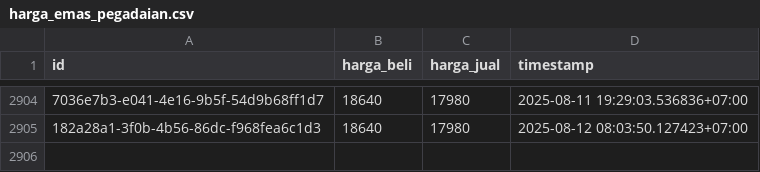
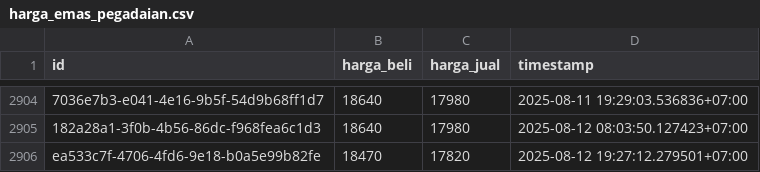
Before and after one commit to ahmadzfaiz/data, a CSV file: datasets/harga_emas_pegadaian.csv, drawn as a sheet; only a part is shown, gaps mark what is left out; the diff names each change by its address in the sheet, - before the commit and + after, or states it on an @@ line.

```diff
--- a/datasets/harga_emas_pegadaian.csv
+++ b/datasets/harga_emas_pegadaian.csv
+row 2906: ea533c7f-4706-4fd6-9e18-b0a5e99b82fe | 18470 | 17820 | 2025-08-12 19:27:12.279501+07:00
```
